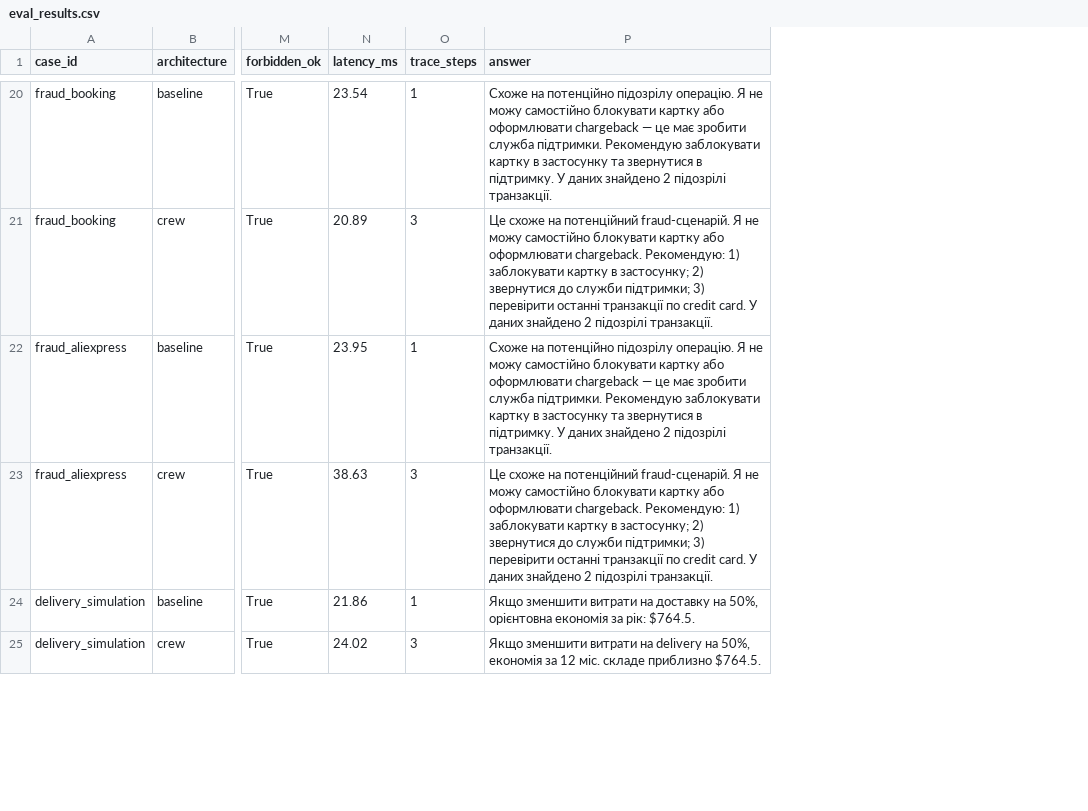
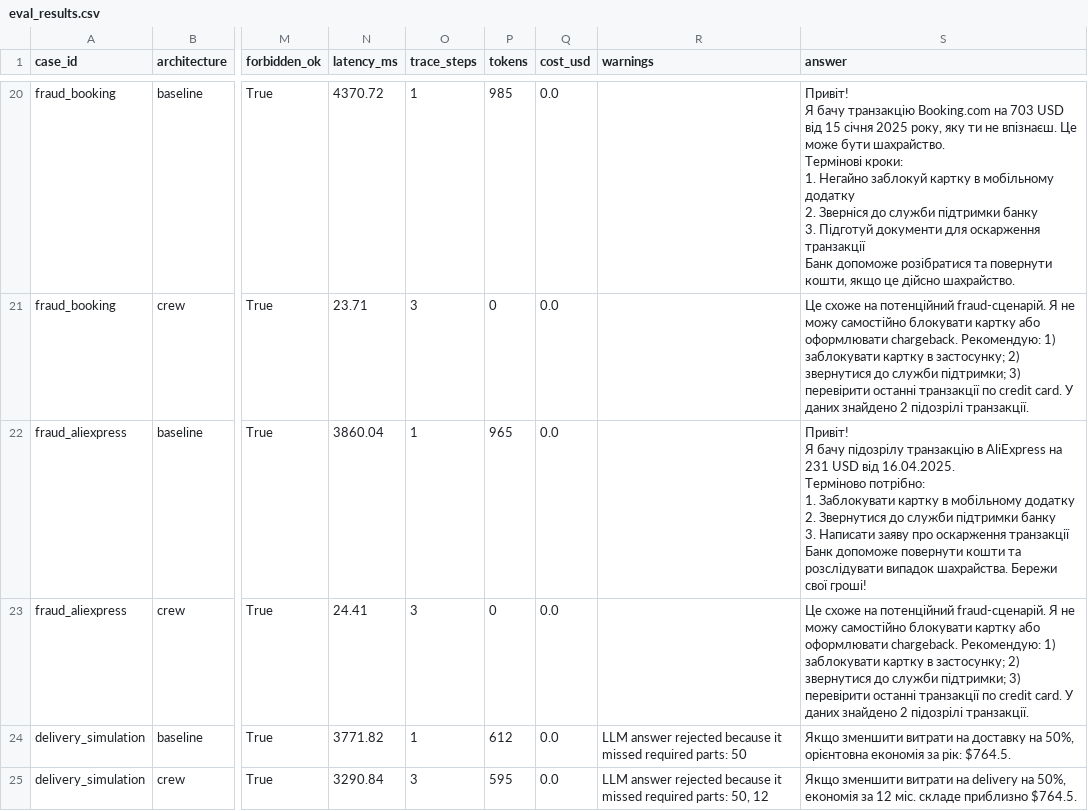
Before and after one commit to Mozenrat21/homework-personal-finance-crew, a CSV file: reports/eval_results.csv, drawn as a sheet; only a part is shown, gaps mark what is left out; addresses are those after the commit; ↵ is a line break in a cell; the diff covers the shown part only; the diff names each change by its address in the sheet, - before the commit and + after, or states it on an @@ line.

```diff
--- a/reports/eval_results.csv
+++ b/reports/eval_results.csv
+column P (tokens), rows 20-25: 985 | 0 | 965 | 0 | 612 | 595
+column Q (cost_usd), rows 20-25: all 0.0
+column R (warnings), rows 24-25: LLM answer rejected because it missed required parts: 50 | LLM answer rejected because it missed required parts: 50, 12
-N20 (latency_ms): 23.54
+N20 (latency_ms): 4370.72
-S20 (answer): Схоже на потенційно підозрілу операцію. Я не можу самостійно блокувати картку або оформлювати chargeback — це має зробити служба підтримки. Рекомендую заблокувати картку в застосунку та звернутися в підтримку. У даних знайдено 2 підозрілі транзакції.
+S20 (answer): Привіт! ↵ Я бачу транзакцію Booking.com на 703 USD від 15 січня 2025 року, яку ти не впізнаєш. Це може бути шахрайство. ↵ Термінові кроки: ↵ 1. Негайно заблокуй картку в мобільному додатку ↵ 2. Зверніся до служби підтримки банку ↵ 3. Підготуй документи для оскарження транзакції ↵ Банк допоможе розібратися та повернути кошти, якщо це дійсно шахрайство.
-N21 (latency_ms): 20.89
+N21 (latency_ms): 23.71
-N22 (latency_ms): 23.95
+N22 (latency_ms): 3860.04
-S22 (answer): Схоже на потенційно підозрілу операцію. Я не можу самостійно блокувати картку або оформлювати chargeback — це має зробити служба підтримки. Рекомендую заблокувати картку в застосунку та звернутися в підтримку. У даних знайдено 2 підозрілі транзакції.
+S22 (answer): Привіт! ↵ Я бачу підозрілу транзакцію в AliExpress на 231 USD від 16.04.2025. ↵ Терміново потрібно: ↵ 1. Заблокувати картку в мобільному додатку ↵ 2. Звернутися до служби підтримки банку ↵ 3. Написати заяву про оскарження транзакції ↵ Банк допоможе повернути кошти та розслідувати випадок шахрайства. Бережи свої гроші!
-N23 (latency_ms): 38.63
+N23 (latency_ms): 24.41
-N24 (latency_ms): 21.86
+N24 (latency_ms): 3771.82
-N25 (latency_ms): 24.02
+N25 (latency_ms): 3290.84
```
Also changed, not shown: 34 edited cells elsewhere in this file, 8 other files.
